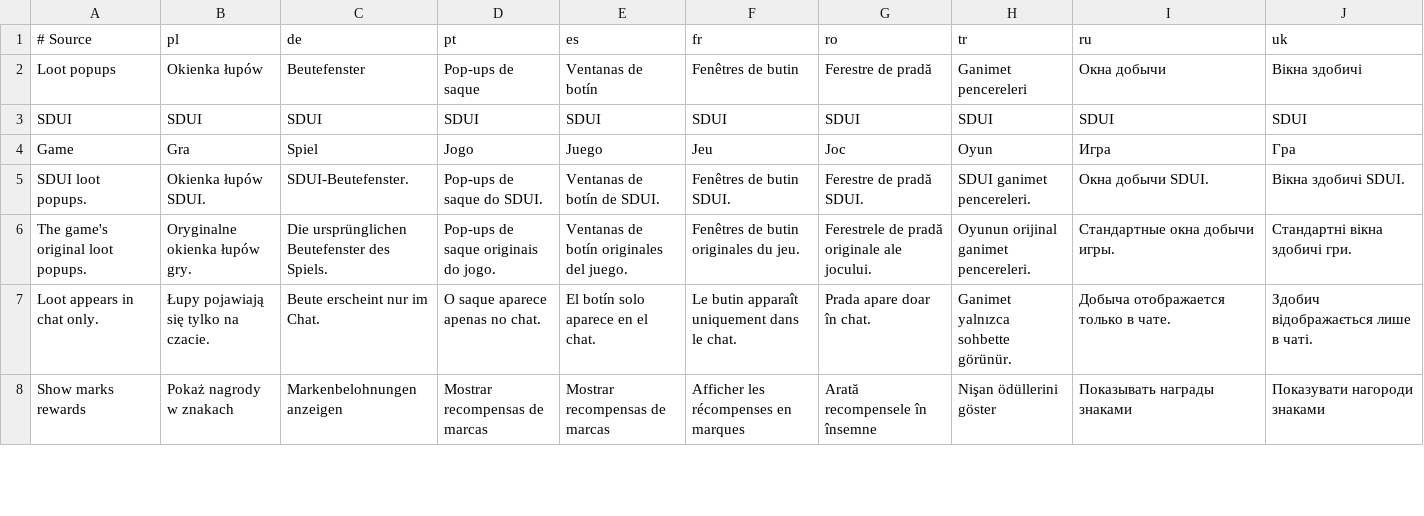
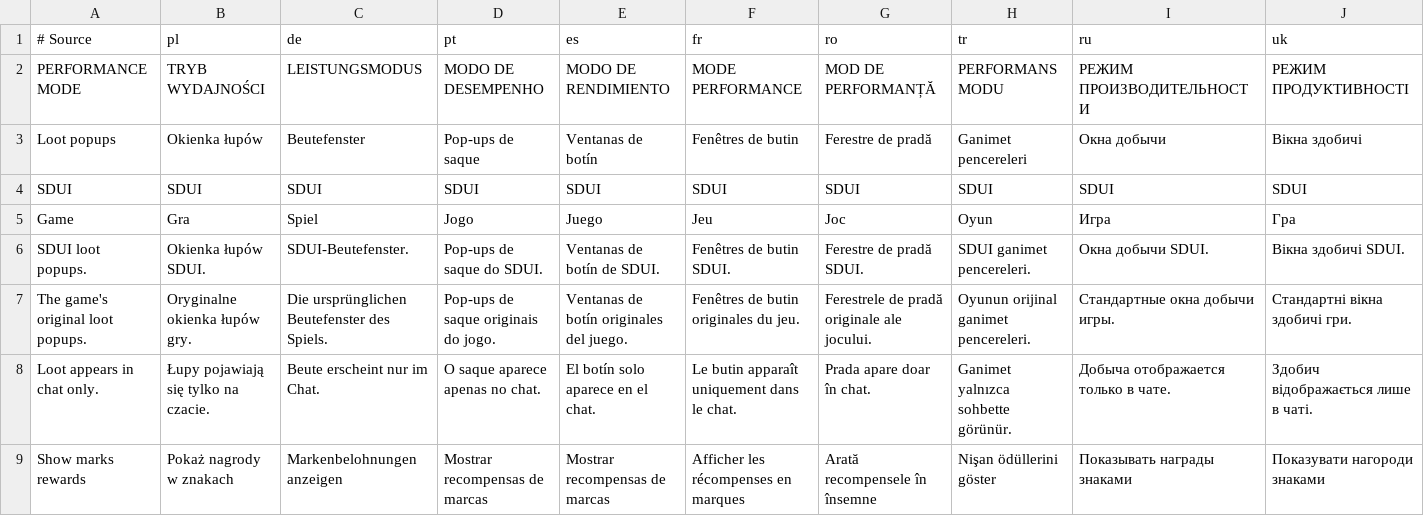
Before and after one commit to migwynkriid13/SurvivorsDragonUi, a TSV file: localization/ui.tsv, drawn as a sheet; only a part is shown; rows hold the shown columns only; the diff names each change by its address in the sheet, - before the commit and + after, or states it on an @@ line.

Commit message:
feature: add optional Performance Mode

```diff
--- a/localization/ui.tsv
+++ b/localization/ui.tsv
+row 2: PERFORMANCE MODE | TRYB WYDAJNOŚCI | LEISTUNGSMODUS | MODO DE DESEMPENHO | MODO DE RENDIMIENTO | MODE PERFORMANCE | MOD DE PERFORMANȚĂ | PERFORMANS MODU | РЕЖИМ ПРОИЗВОДИТЕЛЬНОСТИ | РЕЖИМ ПРОДУКТИВНОСТІ
```
Also changed, not shown: 35 other files.
